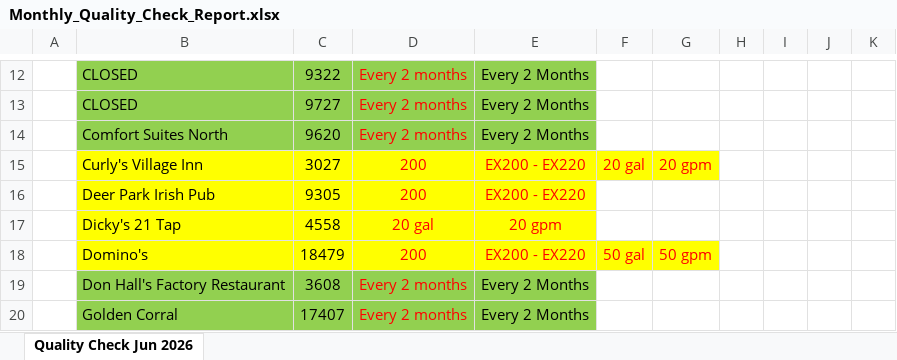
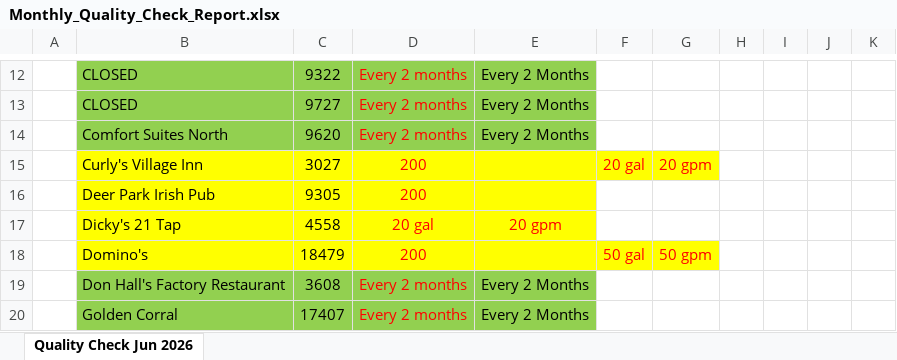
Before and after one commit to nophu/LinkoDB_Monthly_Cleanup_Script, an Excel workbook: LinkoDB_Monthly_Cleanup_Script/output/Monthly_Quality_Check_Report.xlsx, sheet Quality Check Jun 2026, drawn as a sheet; only a part is shown, gaps mark what is left out; values as stored, in another font and other column widths than the file's, no borders; the diff covers the shown part only; the diff names each change by its address in the sheet, - before the commit and + after, or states it on an @@ line.

```diff
--- a/LinkoDB_Monthly_Cleanup_Script/output/Monthly_Quality_Check_Report.xlsx (sheet Quality Check Jun 2026)
+++ b/LinkoDB_Monthly_Cleanup_Script/output/Monthly_Quality_Check_Report.xlsx (sheet Quality Check Jun 2026)
-E15:E16: EX200 - EX220
+E15:E16: (empty)
-E18: EX200 - EX220
+E18: (empty)
```
Also changed, not shown: 24 added rows, 2 removed rows and 8 edited cells elsewhere in this sheet, 4 other files.
